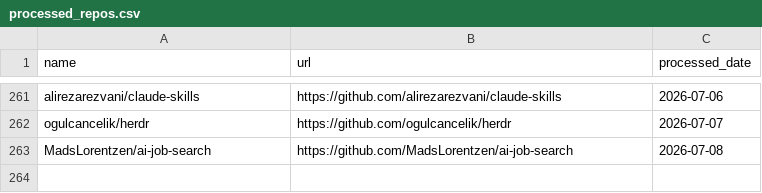
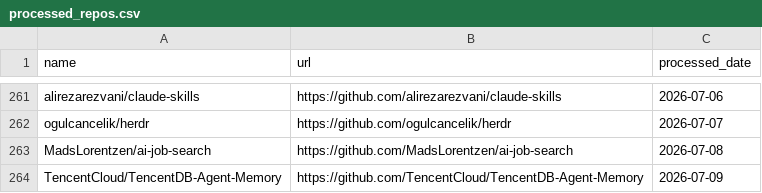
Before and after one commit to veyvin/onedaygithub, a CSV file: processed_repos.csv, drawn as a sheet; only a part is shown, gaps mark what is left out.

```diff
--- a/processed_repos.csv
+++ b/processed_repos.csv
@@ -263 +263,2 @@ ogulcancelik/herdr,https://github.com/ogulcancelik/herdr,2026-07-07
 MadsLorentzen/ai-job-search,https://github.com/MadsLorentzen/ai-job-search,2026-07-08
+TencentCloud/TencentDB-Agent-Memory,https://github.com/TencentCloud/TencentDB-Agent-Memory,2026-07-09
```
